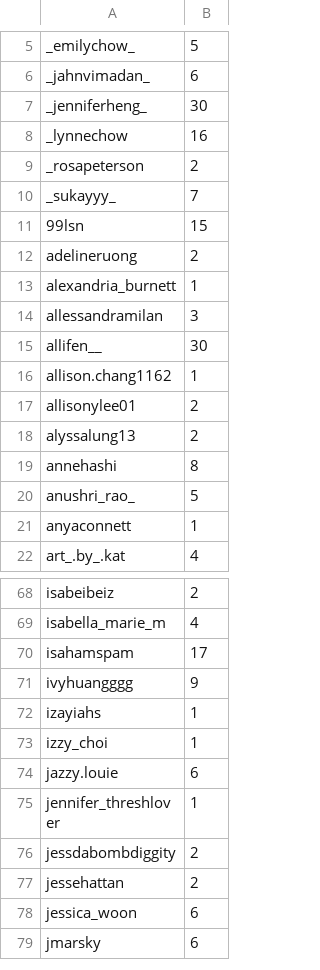
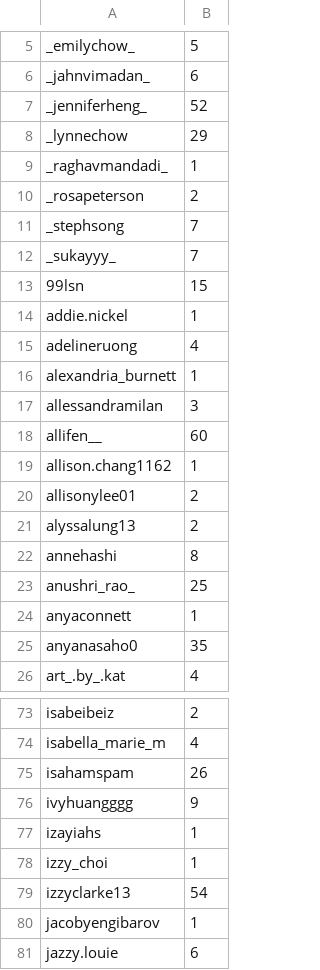
Before and after one commit to kidlatmc29/InstagramGiveAway, a CSV file: GiveawayEntries.csv, drawn as a sheet; only a part is shown, gaps mark what is left out; the shorter side is filled out with more unchanged rows; the diff covers the shown part only.

Commit message:
updated and final csv entries

```diff
--- a/GiveawayEntries.csv
+++ b/GiveawayEntries.csv
@@ -6,11 +6,14 @@ _emilychow_,5
 _jahnvimadan_,6
-_jenniferheng_,30
-_lynnechow,16
+_jenniferheng_,52
+_lynnechow,29
+_raghavmandadi_,1
 _rosapeterson,2
+_stephsong,7
 _sukayyy_,7
 99lsn,15
-adelineruong,2
+addie.nickel,1
+adelineruong,4
 alexandria_burnett,1
 allessandramilan,3
-allifen__,30
+allifen__,60
 allison.chang1162,1
@@ -19,4 +22,5 @@ alyssalung13,2
 annehashi,8
-anushri_rao_,5
+anushri_rao_,25
 anyaconnett,1
+anyanasaho0,35
 art_.by_.kat,4
@@ -69,3 +74,3 @@ isabeibeiz,2
 isabella_marie_m,4
-isahamspam,17
+isahamspam,26
 ivyhuangggg,9
@@ -73,2 +78,4 @@ izayiahs,1
 izzy_choi,1
+izzyclarke13,54
+jacobyengibarov,1
 jazzy.louie,6
```
Also changed, not shown: 8 added rows and 15 edited cells elsewhere in this file.
